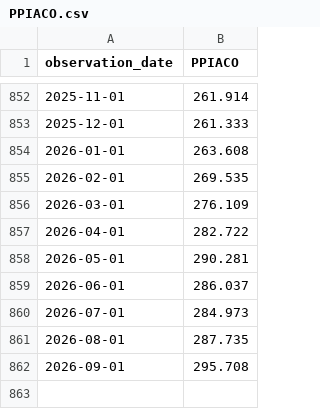
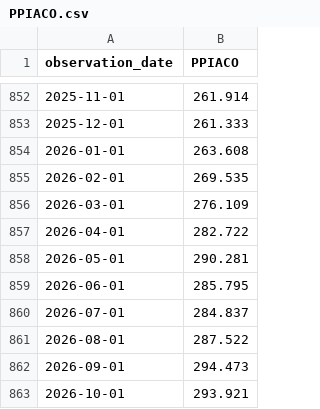
Before and after one commit to mrtylerhorn-lgtm/mrtylerhorn-lgtm-open-cycle-clock, a CSV file: data/fred/PPIACO.csv, drawn as a sheet; only a part is shown, gaps mark what is left out.

```diff
--- a/data/fred/PPIACO.csv
+++ b/data/fred/PPIACO.csv
@@ -858,5 +858,6 @@ observation_date,PPIACO
 2026-05-01,290.281
-2026-06-01,286.037
-2026-07-01,284.973
-2026-08-01,287.735
-2026-09-01,295.708
+2026-06-01,285.795
+2026-07-01,284.837
+2026-08-01,287.522
+2026-09-01,294.473
+2026-10-01,293.921
```
Also changed, not shown: data/fred/CPIAUCSL.csv, data/fred/CPILFESL.csv, 6 other files.
